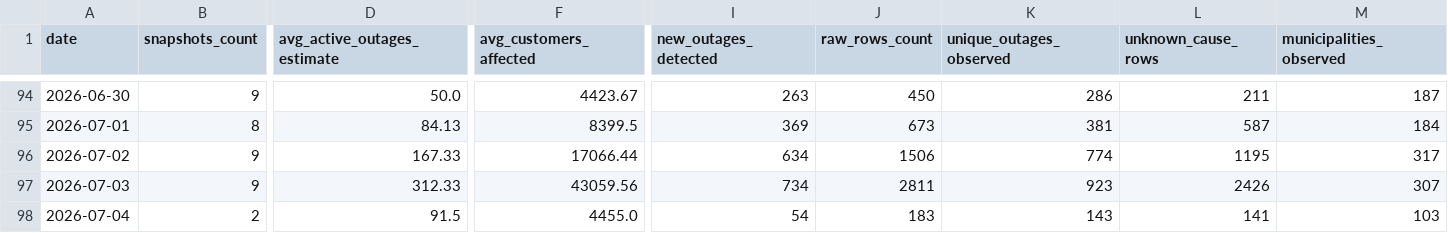
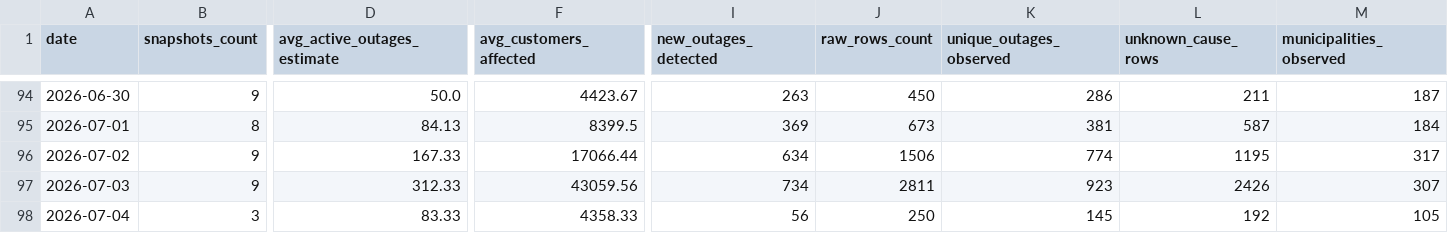
Before and after one commit to YannickBoily/ProjetHydro, a CSV file: data/processed/daily_summary.csv, drawn as a sheet; only a part is shown, gaps mark what is left out; the diff names each change by its address in the sheet, - before the commit and + after, or states it on an @@ line.

```diff
--- a/data/processed/daily_summary.csv
+++ b/data/processed/daily_summary.csv
-B98 (snapshots_count): 2
+B98 (snapshots_count): 3
-D98 (avg_active_outages_estimate): 91.5
+D98 (avg_active_outages_estimate): 83.33
-F98 (avg_customers_affected): 4455.0
+F98 (avg_customers_affected): 4358.33
-I98 (new_outages_detected): 54
+I98 (new_outages_detected): 56
-J98 (raw_rows_count): 183
+J98 (raw_rows_count): 250
-K98 (unique_outages_observed): 143
+K98 (unique_outages_observed): 145
-L98 (unknown_cause_rows): 141
+L98 (unknown_cause_rows): 192
-M98 (municipalities_observed): 103
+M98 (municipalities_observed): 105
```
Also changed, not shown: data/processed/active_outages.csv, data/processed/data_quality_report.csv, 2 other files.
